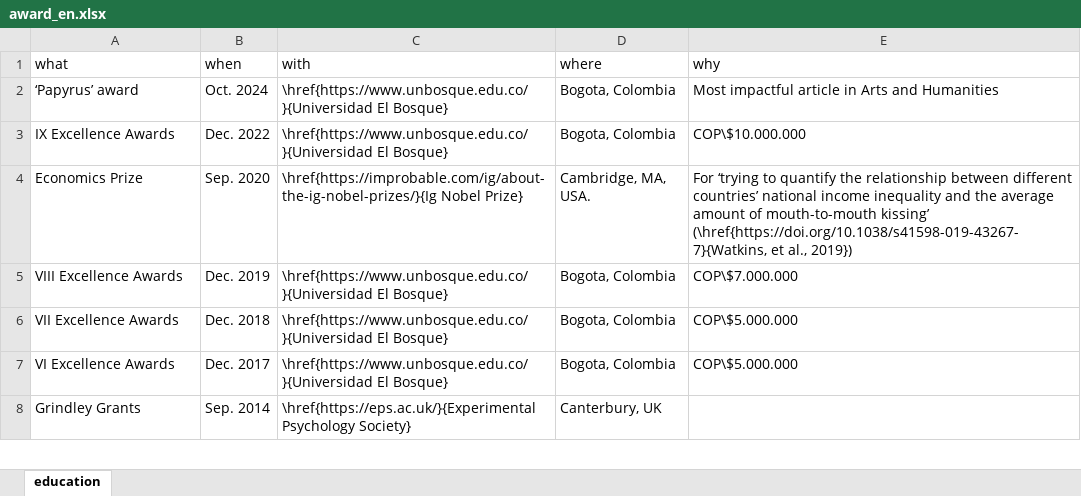
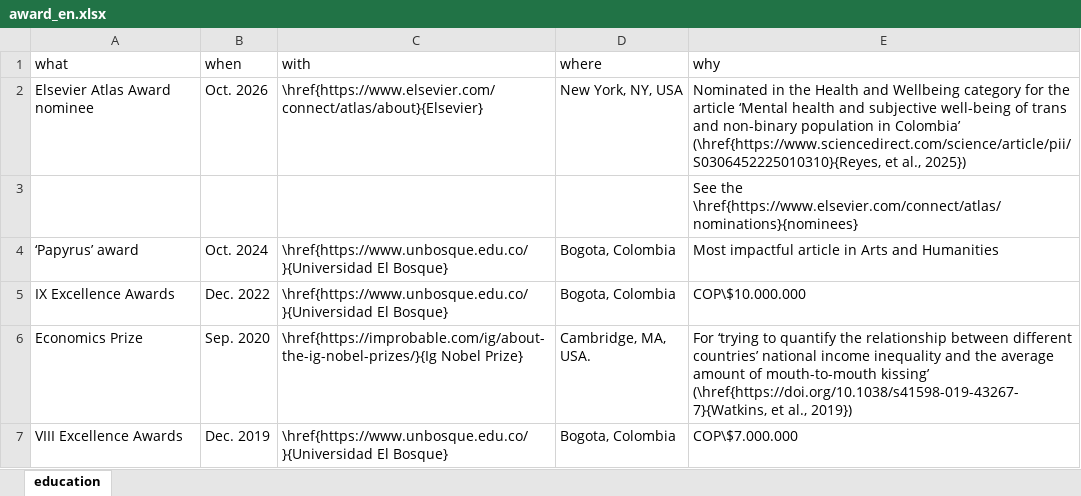
Before and after one commit to JDLeongomez/JDL_CV, an Excel workbook: data/award_en.xlsx, sheet education, drawn as a sheet; only a part is shown; the shorter side is filled out with more unchanged rows; values as stored, in another font and other column widths than the file's, no borders; the diff names each change by its address in the sheet, - before the commit and + after, or states it on an @@ line.

Commit message:
Add Atlas award nomination

```diff
--- a/data/award_en.xlsx (sheet education)
+++ b/data/award_en.xlsx (sheet education)
+row 2: Elsevier Atlas Award nominee | Oct. 2026 | \href{https://www.elsevier.com/connect/atlas/about}{Elsevier} | New York, NY, USA | Nominated in the Health and Wellbeing category for the article ‘Mental health and subjective well-being of trans and non-binary population in Colombia’ (\href{https://www.sciencedirect.com/science/article/pii/S0306452225010310}{Reyes, et al., 2025})
+row 3:  |  |  |  | See the \href{https://www.elsevier.com/connect/atlas/nominations}{nominees}
```
Also changed, not shown: data/award_es.xlsx, 12 other files.
